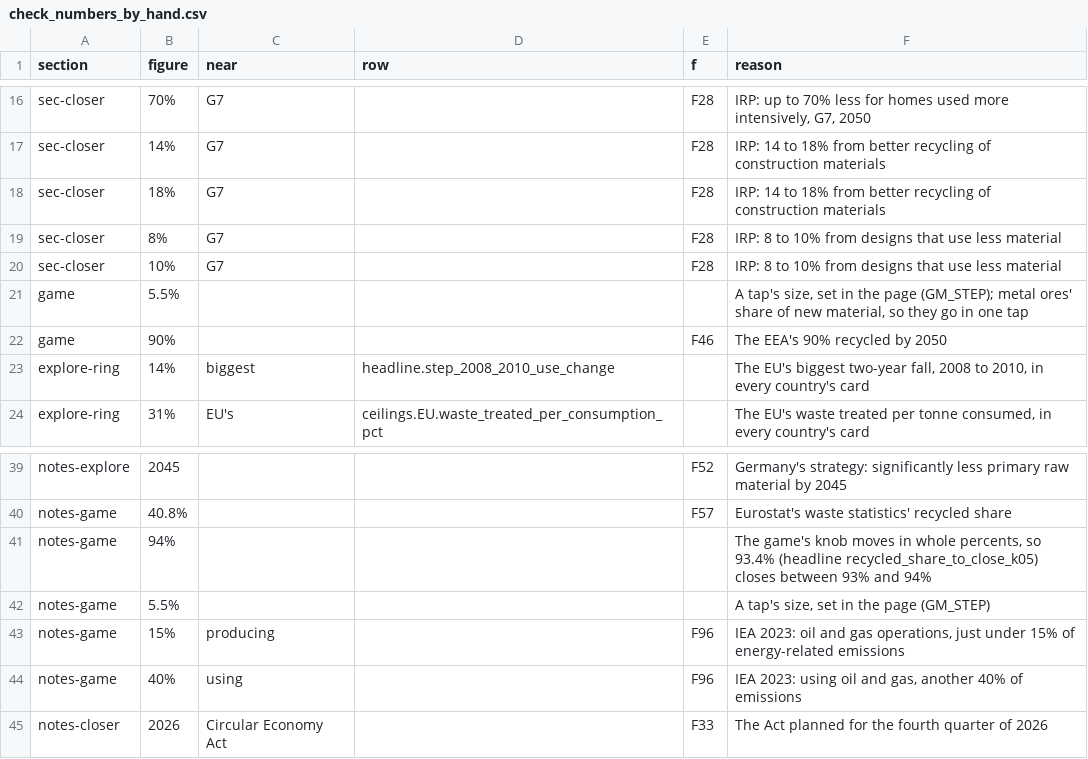
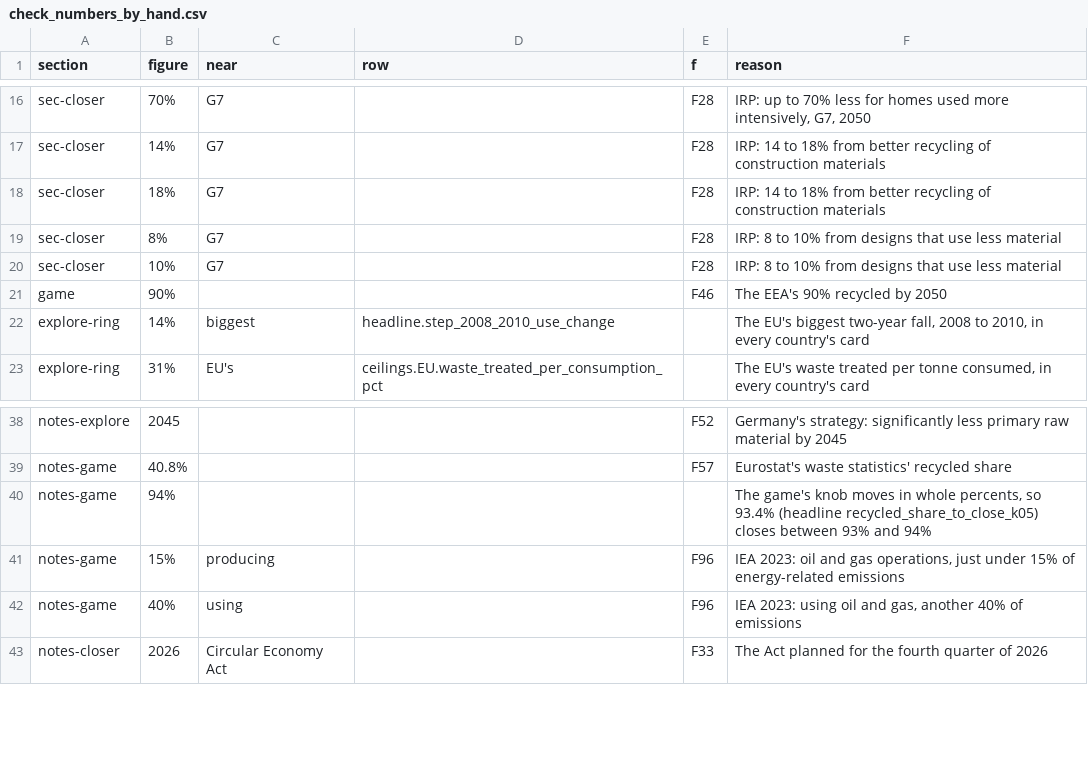
Before and after one commit to M1ck3yJ0/M1ck3yJ0.github.io, a CSV file: _tools/check_numbers_by_hand.csv, drawn as a sheet; only a part is shown, gaps mark what is left out; the diff names each change by its address in the sheet, - before the commit and + after, or states it on an @@ line.

```diff
--- a/_tools/check_numbers_by_hand.csv
+++ b/_tools/check_numbers_by_hand.csv
-row 21: game | 5.5% |  |  |  | A tap's size, set in the page (GM_STEP); metal ores' share of new material, so they go in one tap
-row 42: notes-game | 5.5% |  |  |  | A tap's size, set in the page (GM_STEP)
```
Also changed, not shown: 2 other files.
